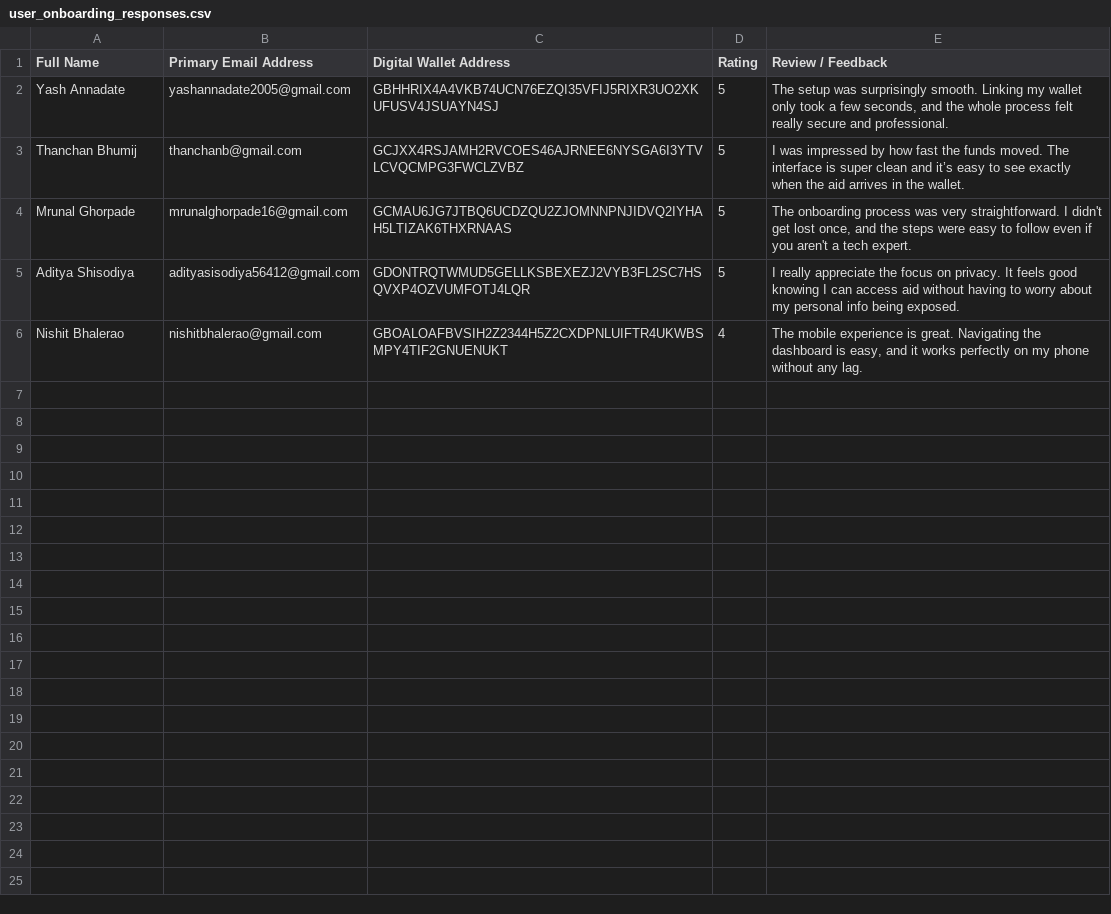
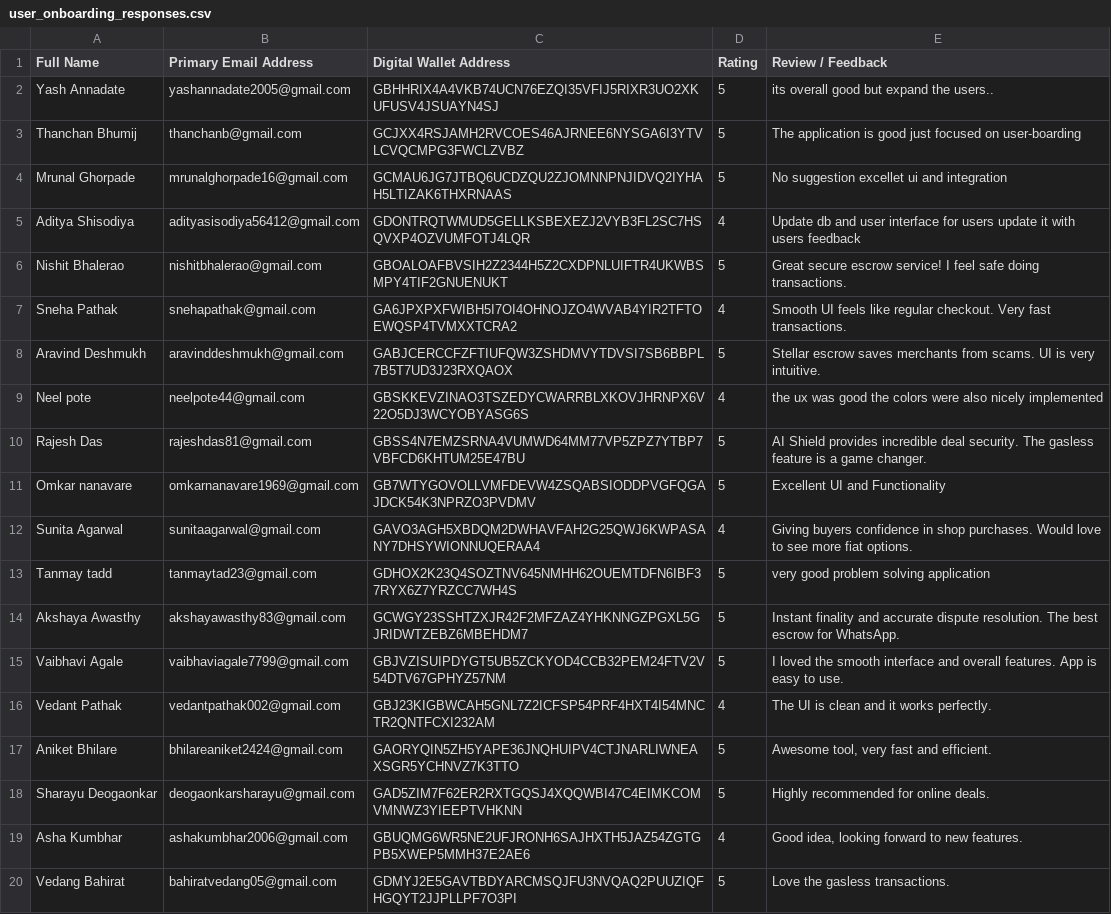
Before and after one commit to shashank121-arch/reliefmesh, a CSV file: user_onboarding_responses.csv, drawn as a sheet; only a part is shown; the diff covers the shown part only.

```diff
--- a/user_onboarding_responses.csv
+++ b/user_onboarding_responses.csv
@@ -1,6 +1,20 @@
 Full Name,Primary Email Address,Digital Wallet Address,Rating,Review / Feedback
-Yash Annadate,yashannadate2005@gmail.com,GBHHRIX4A4VKB74UCN76EZQI35VFIJ5RIXR3UO2XKUFUSV4JSUAYN4SJ,5,"The setup was surprisingly smooth. Linking my wallet only took a few seconds, and the whole process felt really secure and professional."
-Thanchan Bhumij,thanchanb@gmail.com,GCJXX4RSJAMH2RVCOES46AJRNEE6NYSGA6I3YTVLCVQCMPG3FWCLZVBZ,5,"I was impressed by how fast the funds moved. The interface is super clean and it’s easy to see exactly when the aid arrives in the wallet."
-Mrunal Ghorpade,mrunalghorpade16@gmail.com,GCMAU6JG7JTBQ6UCDZQU2ZJOMNNPNJIDVQ2IYHAH5LTIZAK6THXRNAAS,5,"The onboarding process was very straightforward. I didn't get lost once, and the steps were easy to follow even if you aren't a tech expert."
-Aditya Shisodiya,adityasisodiya56412@gmail.com,GDONTRQTWMUD5GELLKSBEXEZJ2VYB3FL2SC7HSQVXP4OZVUMFOTJ4LQR,5,"I really appreciate the focus on privacy. It feels good knowing I can access aid without having to worry about my personal info being exposed."
-Nishit Bhalerao,nishitbhalerao@gmail.com,GBOALOAFBVSIH2Z2344H5Z2CXDPNLUIFTR4UKWBSMPY4TIF2GNUENUKT,4,"The mobile experience is great. Navigating the dashboard is easy, and it works perfectly on my phone without any lag."
+Yash Annadate,yashannadate2005@gmail.com,GBHHRIX4A4VKB74UCN76EZQI35VFIJ5RIXR3UO2XKUFUSV4JSUAYN4SJ,5,its overall good but expand the users..
+Thanchan Bhumij,thanchanb@gmail.com,GCJXX4RSJAMH2RVCOES46AJRNEE6NYSGA6I3YTVLCVQCMPG3FWCLZVBZ,5,The application is good just focused on user-boarding
+Mrunal Ghorpade,mrunalghorpade16@gmail.com,GCMAU6JG7JTBQ6UCDZQU2ZJOMNNPNJIDVQ2IYHAH5LTIZAK6THXRNAAS,5,No suggestion excellet ui and integration
+Aditya Shisodiya,adityasisodiya56412@gmail.com,GDONTRQTWMUD5GELLKSBEXEZJ2VYB3FL2SC7HSQVXP4OZVUMFOTJ4LQR,4,Update db and user interface for users update it with users feedback
+Nishit Bhalerao,nishitbhalerao@gmail.com,GBOALOAFBVSIH2Z2344H5Z2CXDPNLUIFTR4UKWBSMPY4TIF2GNUENUKT,5,Great secure escrow service! I feel safe doing transactions.
+Sneha Pathak,snehapathak@gmail.com,GA6JPXPXFWIBH5I7OI4OHNOJZO4WVAB4YIR2TFTOEWQSP4TVMXXTCRA2,4,Smooth UI feels like regular checkout. Very fast transactions.
+Aravind Deshmukh,aravinddeshmukh@gmail.com,GABJCERCCFZFTIUFQW3ZSHDMVYTDVSI7SB6BBPL7B5T7UD3J23RXQAOX,5,Stellar escrow saves merchants from scams. UI is very intuitive.
+Neel pote,neelpote44@gmail.com,GBSKKEVZINAO3TSZEDYCWARRBLXKOVJHRNPX6V22O5DJ3WCYOBYASG6S,4,the ux was good the colors were also nicely implemented
+Rajesh Das,rajeshdas81@gmail.com,GBSS4N7EMZSRNA4VUMWD64MM77VP5ZPZ7YTBP7VBFCD6KHTUM25E47BU,5,AI Shield provides incredible deal security. The gasless feature is a game changer.
+Omkar nanavare,omkarnanavare1969@gmail.com,GB7WTYGOVOLLVMFDEVW4ZSQABSIODDPVGFQGAJDCK54K3NPRZO3PVDMV,5,Excellent UI and Functionality
+Sunita Agarwal,sunitaagarwal@gmail.com,GAVO3AGH5XBDQM2DWHAVFAH2G25QWJ6KWPASANY7DHSYWIONNUQERAA4,4,Giving buyers confidence in shop purchases. Would love to see more fiat options.
+Tanmay tadd,tanmaytad23@gmail.com,GDHOX2K23Q4SOZTNV645NMHH62OUEMTDFN6IBF37RYX6Z7YRZCC7WH4S,5,very good problem solving application
+Akshaya Awasthy,akshayawasthy83@gmail.com,GCWGY23SSHTZXJR42F2MFZAZ4YHKNNGZPGXL5GJRIDWTZEBZ6MBEHDM7,5,Instant finality and accurate dispute resolution. The best escrow for WhatsApp.
+Vaibhavi Agale,vaibhaviagale7799@gmail.com,GBJVZISUIPDYGT5UB5ZCKYOD4CCB32PEM24FTV2V54DTV67GPHYZ57NM,5,I loved the smooth interface and overall features. App is easy to use.
+Vedant Pathak,vedantpathak002@gmail.com,GBJ23KIGBWCAH5GNL7Z2ICFSP54PRF4HXT4I54MNCTR2QNTFCXI232AM,4,The UI is clean and it works perfectly.
+Aniket Bhilare,bhilareaniket2424@gmail.com,GAORYQIN5ZH5YAPE36JNQHUIPV4CTJNARLIWNEAXSGR5YCHNVZ7K3TTO,5,"Awesome tool, very fast and efficient."
+Sharayu Deogaonkar,deogaonkarsharayu@gmail.com,GAD5ZIM7F62ER2RXTGQSJ4XQQWBI47C4EIMKCOMVMNWZ3YIEEPTVHKNN,5,Highly recommended for online deals.
+Asha Kumbhar,ashakumbhar2006@gmail.com,GBUQMG6WR5NE2UFJRONH6SAJHXTH5JAZ54ZGTGPB5XWEP5MMH37E2AE6,4,"Good idea, looking forward to new features."
+Vedang Bahirat,bahiratvedang05@gmail.com,GDMYJ2E5GAVTBDYARCMSQJFU3NVQAQ2PUUZIQFHGQYT2JJPLLPF7O3PI,5,Love the gasless transactions.
```
Also changed, not shown: 11 added rows elsewhere in this file, 1 other file.
